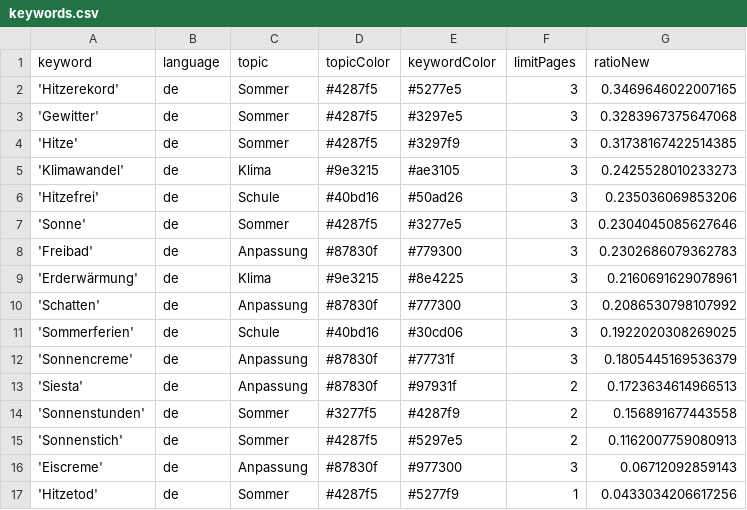
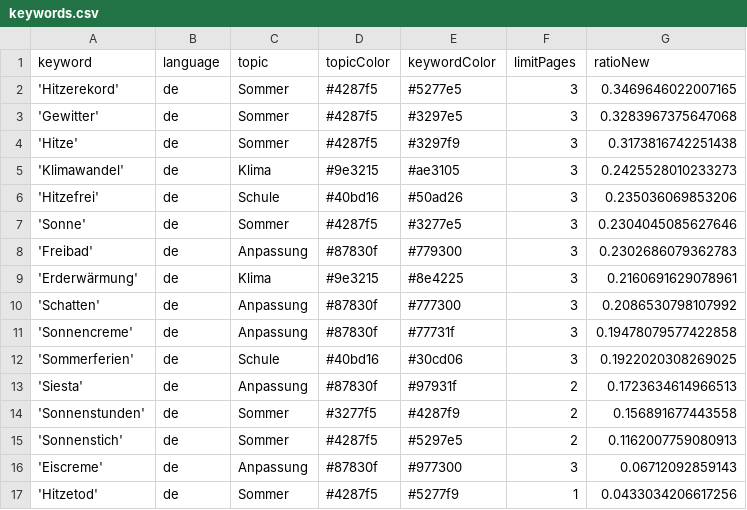
Before and after one commit to PhGeo-Word-Harvest/IceCreamIsComing, a CSV file: keywords.csv, drawn as a sheet.

```diff
--- a/keywords.csv
+++ b/keywords.csv
@@ -3,3 +3,3 @@ keyword,language,topic,topicColor,keywordColor,limitPages,ratioNew
 'Gewitter',de,Sommer,#4287f5,#3297e5,3,0.3283967375647068
-'Hitze',de,Sommer,#4287f5,#3297f9,3,0.31738167422514385
+'Hitze',de,Sommer,#4287f5,#3297f9,3,0.3173816742251438
 'Klimawandel',de,Klima,#9e3215,#ae3105,3,0.2425528010233273
@@ -10,4 +10,4 @@ keyword,language,topic,topicColor,keywordColor,limitPages,ratioNew
 'Schatten',de,Anpassung,#87830f,#777300,3,0.2086530798107992
+'Sonnencreme',de,Anpassung,#87830f,#77731f,3,0.19478079577422858
 'Sommerferien',de,Schule,#40bd16,#30cd06,3,0.1922020308269025
-'Sonnencreme',de,Anpassung,#87830f,#77731f,3,0.1805445169536379
 'Siesta',de,Anpassung,#87830f,#97931f,2,0.1723634614966513
```
Also changed, not shown: csv/news_2026_07.csv.
